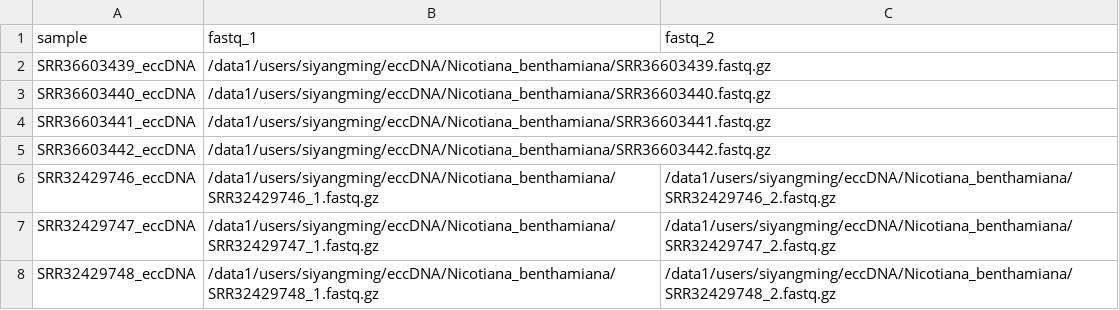
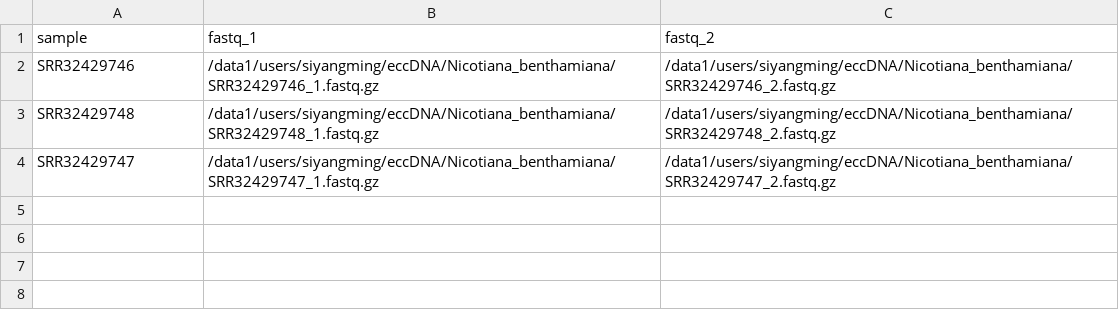
Before and after one commit to SiYangming/circdna.nf, a CSV file: samplesheets/circdna_Nicotiana_benthamiana_eccDNA.csv, drawn as a sheet.

```diff
--- a/samplesheets/circdna_Nicotiana_benthamiana_eccDNA.csv
+++ b/samplesheets/circdna_Nicotiana_benthamiana_eccDNA.csv
@@ -1,8 +1,4 @@
 sample,fastq_1,fastq_2
-SRR36603439_eccDNA,/data1/users/siyangming/eccDNA/Nicotiana_benthamiana/SRR36603439.fastq.gz,
-SRR36603440_eccDNA,/data1/users/siyangming/eccDNA/Nicotiana_benthamiana/SRR36603440.fastq.gz,
-SRR36603441_eccDNA,/data1/users/siyangming/eccDNA/Nicotiana_benthamiana/SRR36603441.fastq.gz,
-SRR36603442_eccDNA,/data1/users/siyangming/eccDNA/Nicotiana_benthamiana/SRR36603442.fastq.gz,
-SRR32429746_eccDNA,/data1/users/siyangming/eccDNA/Nicotiana_benthamiana/SRR32429746_1.fastq.gz,/data1/users/siyangming/eccDNA/Nicotiana_benthamiana/SRR32429746_2.fastq.gz
-SRR32429747_eccDNA,/data1/users/siyangming/eccDNA/Nicotiana_benthamiana/SRR32429747_1.fastq.gz,/data1/users/siyangming/eccDNA/Nicotiana_benthamiana/SRR32429747_2.fastq.gz
-SRR32429748_eccDNA,/data1/users/siyangming/eccDNA/Nicotiana_benthamiana/SRR32429748_1.fastq.gz,/data1/users/siyangming/eccDNA/Nicotiana_benthamiana/SRR32429748_2.fastq.gz
+SRR32429746,/data1/users/siyangming/eccDNA/Nicotiana_benthamiana/SRR32429746_1.fastq.gz,/data1/users/siyangming/eccDNA/Nicotiana_benthamiana/SRR32429746_2.fastq.gz
+SRR32429748,/data1/users/siyangming/eccDNA/Nicotiana_benthamiana/SRR32429748_1.fastq.gz,/data1/users/siyangming/eccDNA/Nicotiana_benthamiana/SRR32429748_2.fastq.gz
+SRR32429747,/data1/users/siyangming/eccDNA/Nicotiana_benthamiana/SRR32429747_1.fastq.gz,/data1/users/siyangming/eccDNA/Nicotiana_benthamiana/SRR32429747_2.fastq.gz
```
Also changed, not shown: samplesheets/circdna_Arabidopsis_thaliana_eccDNA.csv, samplesheets/circdna_Oryza_sativa_eccDNA.csv, 26 other files.
